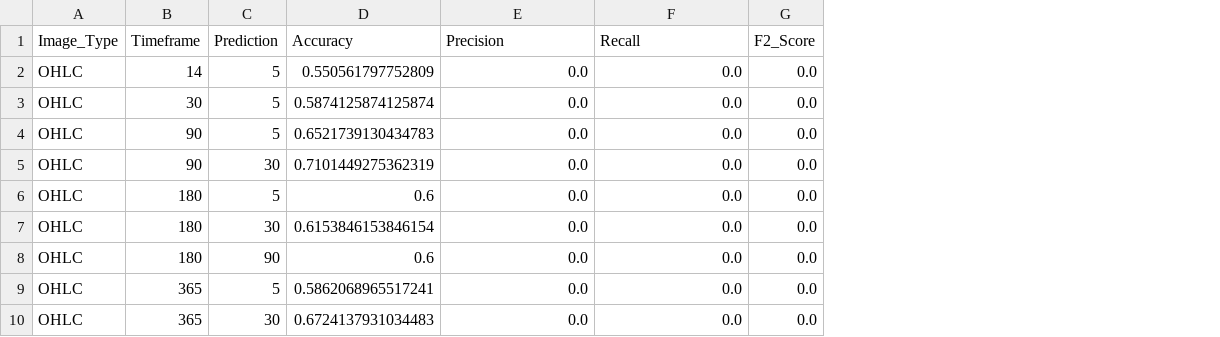
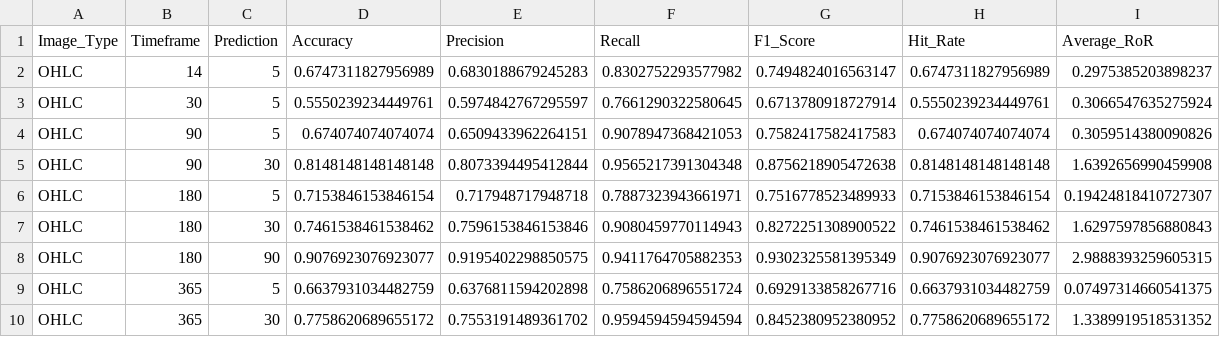
Before and after one commit to constantin1101/CNN-PredictingETFPrices, a CSV file: evaluation_scores.csv, drawn as a sheet; only a part is shown; removed rows and columns are numbered as before the commit, all else as after; the diff covers the shown part only; the diff names each change by its address in the sheet, - before the commit and + after, or states it on an @@ line.

Commit message:
Add evaluation

```diff
--- a/evaluation_scores.csv
+++ b/evaluation_scores.csv
-column G (F2_Score), rows 2-10: all 0.0
+column G (F1_Score), rows 2-10: 0.7494824016563147 | 0.6713780918727914 | 0.7582417582417583 | 0.8756218905472638 | 0.7516778523489933 | 0.8272251308900522 | 0.9302325581395349 | 0.6929133858267716 | 0.8452380952380952
+column H (Hit_Rate), rows 2-10: 0.6747311827956989 | 0.5550239234449761 | 0.674074074074074 | 0.8148148148148148 | 0.7153846153846154 | 0.7461538461538462 | 0.9076923076923077 | 0.6637931034482759 | 0.7758620689655172
+column I (Average_RoR), rows 2-10: 0.2975385203898237 | 0.3066547635275924 | 0.3059514380090826 | 1.6392656990459908 | 0.19424818410727307 | 1.6297597856880843 | 2.9888393259605315 | 0.07497314660541375 | 1.3389919518531352
-D2 (Accuracy): 0.550561797752809
+D2 (Accuracy): 0.6747311827956989
-E2 (Precision): 0.0
+E2 (Precision): 0.6830188679245283
-F2 (Recall): 0.0
+F2 (Recall): 0.8302752293577982
-D3 (Accuracy): 0.5874125874125874
+D3 (Accuracy): 0.5550239234449761
-E3 (Precision): 0.0
+E3 (Precision): 0.5974842767295597
-F3 (Recall): 0.0
+F3 (Recall): 0.7661290322580645
-D4 (Accuracy): 0.6521739130434783
+D4 (Accuracy): 0.674074074074074
-E4 (Precision): 0.0
+E4 (Precision): 0.6509433962264151
-F4 (Recall): 0.0
+F4 (Recall): 0.9078947368421053
-D5 (Accuracy): 0.7101449275362319
+D5 (Accuracy): 0.8148148148148148
-E5 (Precision): 0.0
+E5 (Precision): 0.8073394495412844
-F5 (Recall): 0.0
+F5 (Recall): 0.9565217391304348
-D6 (Accuracy): 0.6
+D6 (Accuracy): 0.7153846153846154
-E6 (Precision): 0.0
+E6 (Precision): 0.717948717948718
-F6 (Recall): 0.0
+F6 (Recall): 0.7887323943661971
-D7 (Accuracy): 0.6153846153846154
+D7 (Accuracy): 0.7461538461538462
-E7 (Precision): 0.0
+E7 (Precision): 0.7596153846153846
-F7 (Recall): 0.0
+F7 (Recall): 0.9080459770114943
-D8 (Accuracy): 0.6
+D8 (Accuracy): 0.9076923076923077
-E8 (Precision): 0.0
+E8 (Precision): 0.9195402298850575
-F8 (Recall): 0.0
+F8 (Recall): 0.9411764705882353
-D9 (Accuracy): 0.5862068965517241
+D9 (Accuracy): 0.6637931034482759
-E9 (Precision): 0.0
+E9 (Precision): 0.6376811594202898
-F9 (Recall): 0.0
+F9 (Recall): 0.7586206896551724
-D10 (Accuracy): 0.6724137931034483
+D10 (Accuracy): 0.7758620689655172
-E10 (Precision): 0.0
+E10 (Precision): 0.7553191489361702
-F10 (Recall): 0.0
+F10 (Recall): 0.9594594594594594
```
Also changed, not shown: 93 edited cells elsewhere in this file, 1 other file.
